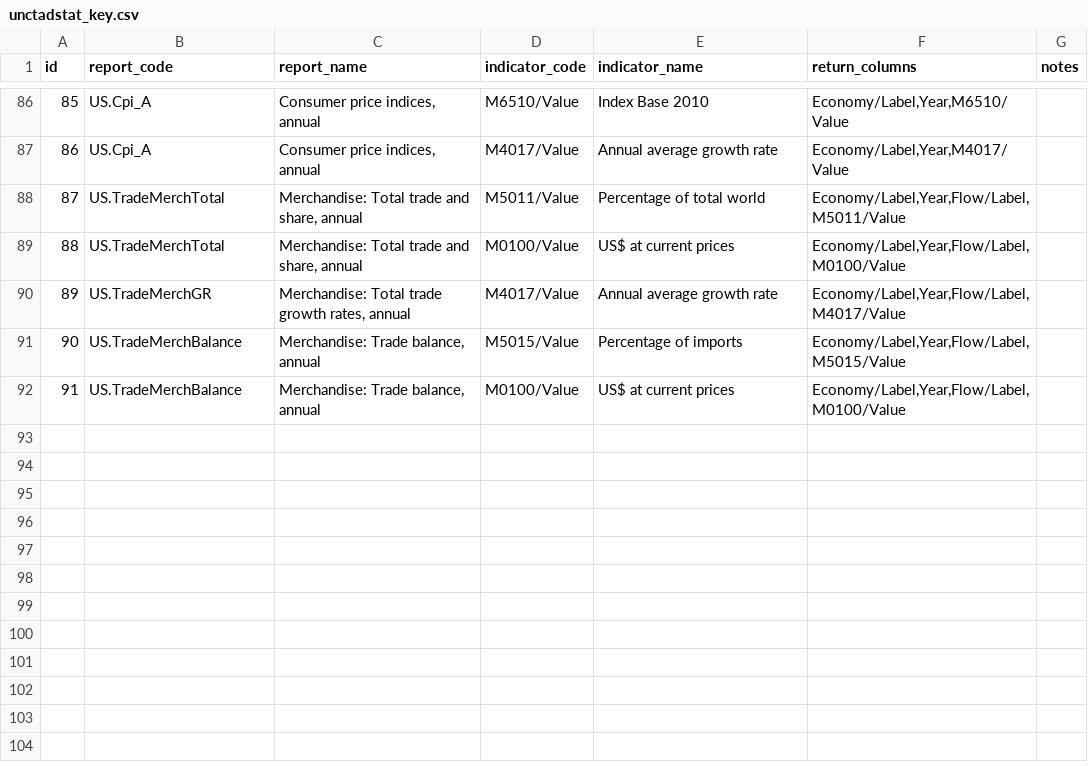
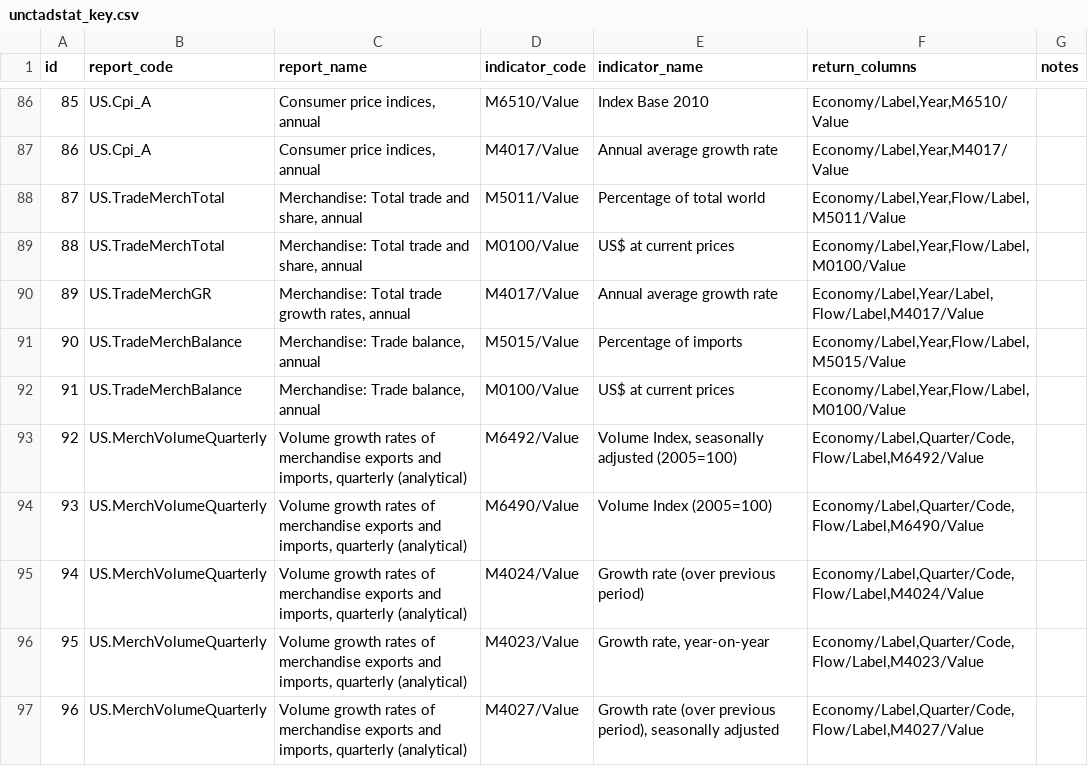
Before and after one commit to dhopp1/statschat, a CSV file: metadata/unctadstat_key.csv, drawn as a sheet; only a part is shown, gaps mark what is left out.

Commit message:
Adding volume growht rates of merch trade

```diff
--- a/metadata/unctadstat_key.csv
+++ b/metadata/unctadstat_key.csv
@@ -89,4 +89,9 @@ id,report_code,report_name,indicator_code,indicator_name,return_columns,notes
 88,US.TradeMerchTotal,"Merchandise: Total trade and share, annual",M0100/Value,US$ at current prices,"Economy/Label,Year,Flow/Label,M0100/Value",
-89,US.TradeMerchGR,"Merchandise: Total trade growth rates, annual",M4017/Value,Annual average growth rate,"Economy/Label,Year,Flow/Label,M4017/Value",
+89,US.TradeMerchGR,"Merchandise: Total trade growth rates, annual",M4017/Value,Annual average growth rate,"Economy/Label,Year/Label,Flow/Label,M4017/Value",
 90,US.TradeMerchBalance,"Merchandise: Trade balance, annual",M5015/Value,Percentage of imports,"Economy/Label,Year,Flow/Label,M5015/Value",
 91,US.TradeMerchBalance,"Merchandise: Trade balance, annual",M0100/Value,US$ at current prices,"Economy/Label,Year,Flow/Label,M0100/Value",
+92,US.MerchVolumeQuarterly,"Volume growth rates of merchandise exports and imports, quarterly (analytical)",M6492/Value,"Volume Index, seasonally adjusted (2005=100)","Economy/Label,Quarter/Code,Flow/Label,M6492/Value",
+93,US.MerchVolumeQuarterly,"Volume growth rates of merchandise exports and imports, quarterly (analytical)",M6490/Value,Volume Index (2005=100),"Economy/Label,Quarter/Code,Flow/Label,M6490/Value",
+94,US.MerchVolumeQuarterly,"Volume growth rates of merchandise exports and imports, quarterly (analytical)",M4024/Value,Growth rate (over previous period),"Economy/Label,Quarter/Code,Flow/Label,M4024/Value",
+95,US.MerchVolumeQuarterly,"Volume growth rates of merchandise exports and imports, quarterly (analytical)",M4023/Value,"Growth rate, year-on-year","Economy/Label,Quarter/Code,Flow/Label,M4023/Value",
+96,US.MerchVolumeQuarterly,"Volume growth rates of merchandise exports and imports, quarterly (analytical)",M4027/Value,"Growth rate (over previous period), seasonally adjusted","Economy/Label,Quarter/Code,Flow/Label,M4027/Value",
```
Also changed, not shown: 1 other file.
